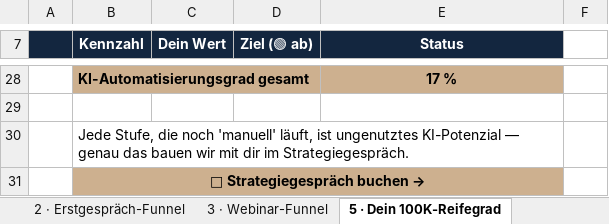
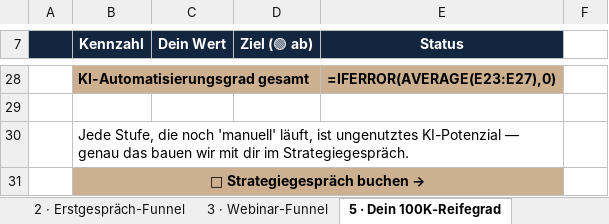
Before and after one commit to theescapetheory/100-schritte-zu-100k, an Excel workbook: 100-Schritte-zu-100K-Tracking-System.xlsx, sheet 5 · Dein 100K-Reifegrad, drawn as a sheet; only a part is shown, gaps mark what is left out; values as stored, in another font and other column widths than the file's, no borders; formulas without a stored value are shown as written; conditional formats not drawn; the diff covers the shown part only; the diff names each change by its address in the sheet, - before the commit and + after, or states it on an @@ line.

```diff
--- a/100-Schritte-zu-100K-Tracking-System.xlsx (sheet 5 · Dein 100K-Reifegrad)
+++ b/100-Schritte-zu-100K-Tracking-System.xlsx (sheet 5 · Dein 100K-Reifegrad)
-C28:D28 fill: #CDB08F
+C28:D28 fill: none
-E28 (Status): 17 %
+E28 (Status): =IFERROR(AVERAGE(E23:E27),0)
-C31:E31 fill: #CDB08F
+C31:E31 fill: none
```
Also changed, not shown: 16 edited cells and cell formats elsewhere in this sheet, sheet 3 · Webinar-Funnel, sheet 2 · Erstgespräch-Funnel, sheet 1 · Freebie-Funnel, sheet 0 · Social Media, sheet ▸ Start hier, hidden cells.
